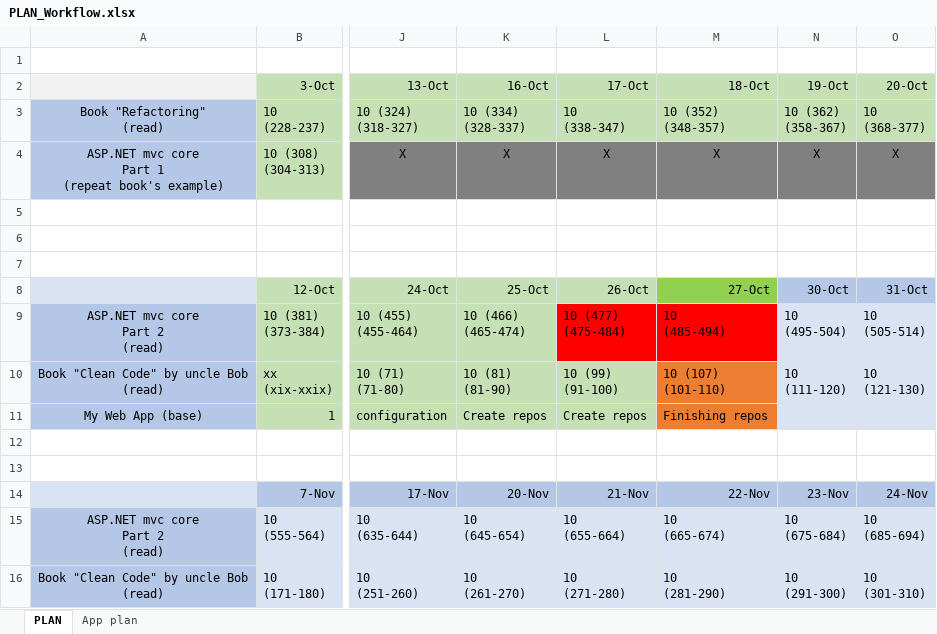
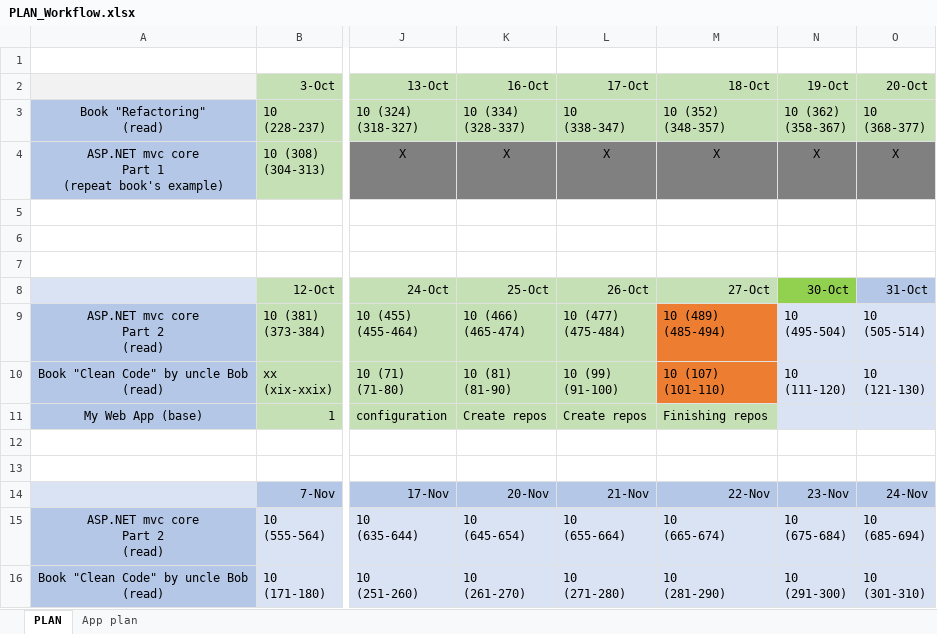
Before and after one commit to MargaretSmoliakova/Self-Improvement-PLAN, an Excel workbook: PLAN_Workflow.xlsx, sheet PLAN, drawn as a sheet; only a part is shown, gaps mark what is left out; values as stored, in another font and other column widths than the file's, no borders; ↵ is a line break in a cell; the diff names each change by its address in the sheet, - before the commit and + after, or states it on an @@ line.

Commit message:
asp.net

```diff
--- a/PLAN_Workflow.xlsx (sheet PLAN)
+++ b/PLAN_Workflow.xlsx (sheet PLAN)
-M8 fill: #92D050
+M8 fill: #C5E0B4
-N8 fill: #B4C7E7
+N8 fill: #92D050
-L9 fill: #FF0000
+L9 fill: #C5E0B4
-M9 (18-Oct): 10 ↵ (485-494)
+M9 (18-Oct): 10 (489) ↵ (485-494)
-M9 fill: #FF0000
+M9 fill: #ED7D31
-M11 fill: #ED7D31
+M11 fill: #C5E0B4
```
